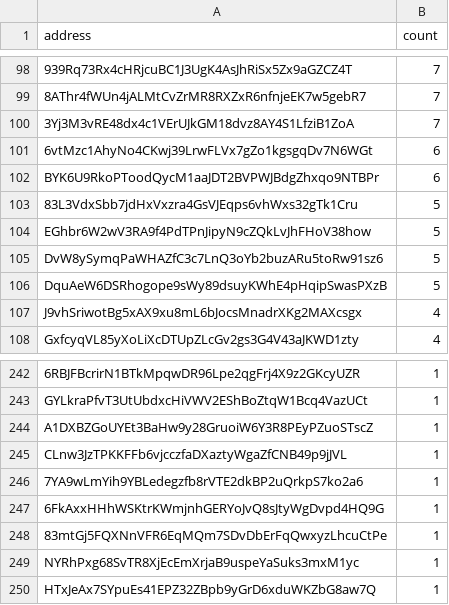
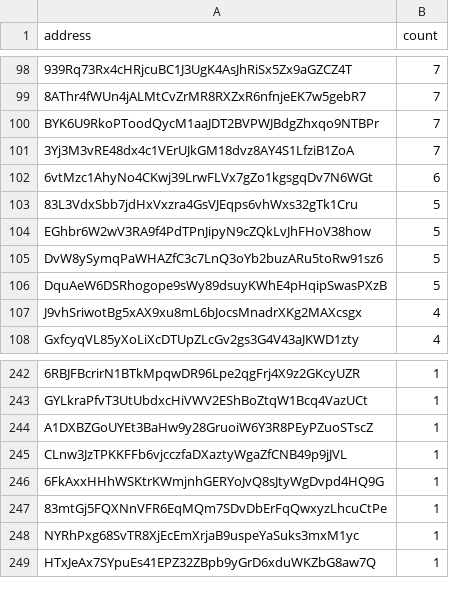
Before and after one commit to QuekzDev/snapshot, a CSV file: snapshot.csv, drawn as a sheet; only a part is shown, gaps mark what is left out; removed rows and columns are numbered as before the commit, all else as after; the diff names each change by its address in the sheet, - before the commit and + after, or states it on an @@ line.

```diff
--- a/snapshot.csv
+++ b/snapshot.csv
+row 100: BYK6U9RkoPToodQycM1aaJDT2BVPWJBdgZhxqo9NTBPr | 7
-row 102: BYK6U9RkoPToodQycM1aaJDT2BVPWJBdgZhxqo9NTBPr | 6
-row 246: 7YA9wLmYih9YBLedegzfb8rVTE2dkBP2uQrkpS7ko2a6 | 1
```
